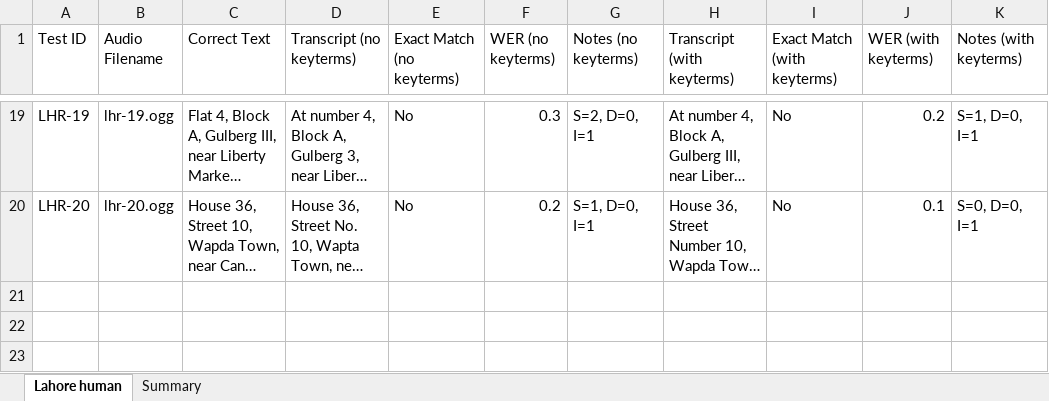
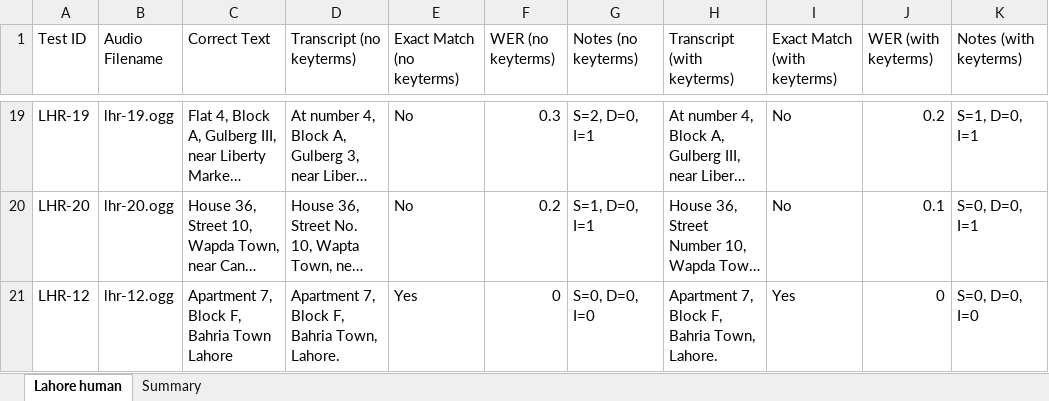
Before and after one commit to PegBitStudio/lastmile, an Excel workbook: measurement/lahore_human_manifest.xlsx, sheet Lahore human, drawn as a sheet; only a part is shown, gaps mark what is left out; long unchanged cells end in …; values as stored, in another font and other column widths than the file's, no borders; the diff names each change by its address in the sheet, - before the commit and + after, or states it on an @@ line.

```diff
--- a/measurement/lahore_human_manifest.xlsx (sheet Lahore human)
+++ b/measurement/lahore_human_manifest.xlsx (sheet Lahore human)
+row 21: LHR-12 | lhr-12.ogg | Apartment 7, Block F, Bahria Town Lahore | Apartment 7, Block F, Bahria Town, Lahore. | Yes | 0 | S=0, D=0, I=0 | Apartment 7, Block F, Bahria Town, Lahore. | Yes | 0 | S=0, D=0, I=0
```
Also changed, not shown: 2 other files.
